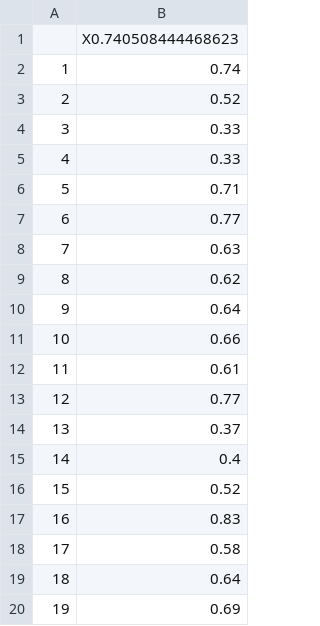
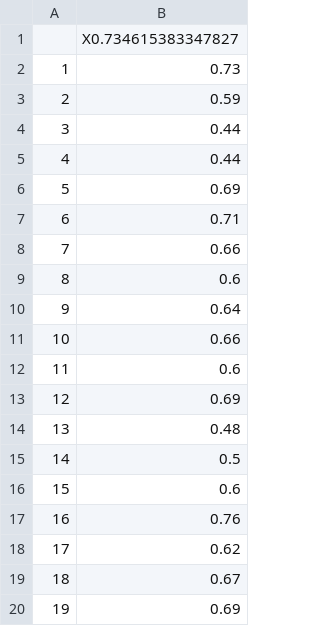
Before and after one commit to jayquinn/journeytoamastersdegree, a CSV file: PCAitemtot.csv, drawn as a sheet.

```diff
--- a/PCAitemtot.csv
+++ b/PCAitemtot.csv
@@ -1,20 +1,20 @@
-"","X0.740508444468623"
-"1",0.74
-"2",0.52
-"3",0.33
-"4",0.33
-"5",0.71
-"6",0.77
-"7",0.63
-"8",0.62
+"","X0.734615383347827"
+"1",0.73
+"2",0.59
+"3",0.44
+"4",0.44
+"5",0.69
+"6",0.71
+"7",0.66
+"8",0.6
 "9",0.64
 "10",0.66
-"11",0.61
-"12",0.77
-"13",0.37
-"14",0.4
-"15",0.52
-"16",0.83
-"17",0.58
-"18",0.64
+"11",0.6
+"12",0.69
+"13",0.48
+"14",0.5
+"15",0.6
+"16",0.76
+"17",0.62
+"18",0.67
 "19",0.69
```
Also changed, not shown: GPCMitems.csv, PCAdescribe.csv, 4 other files.
